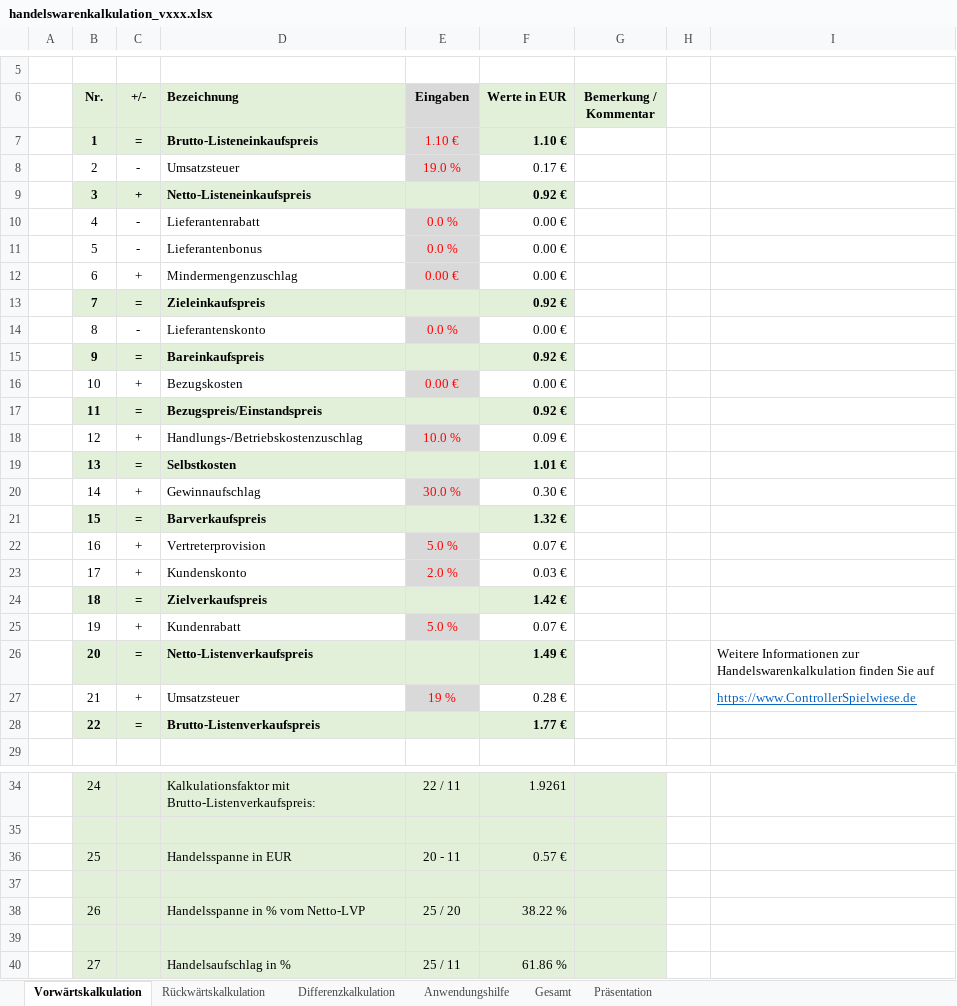
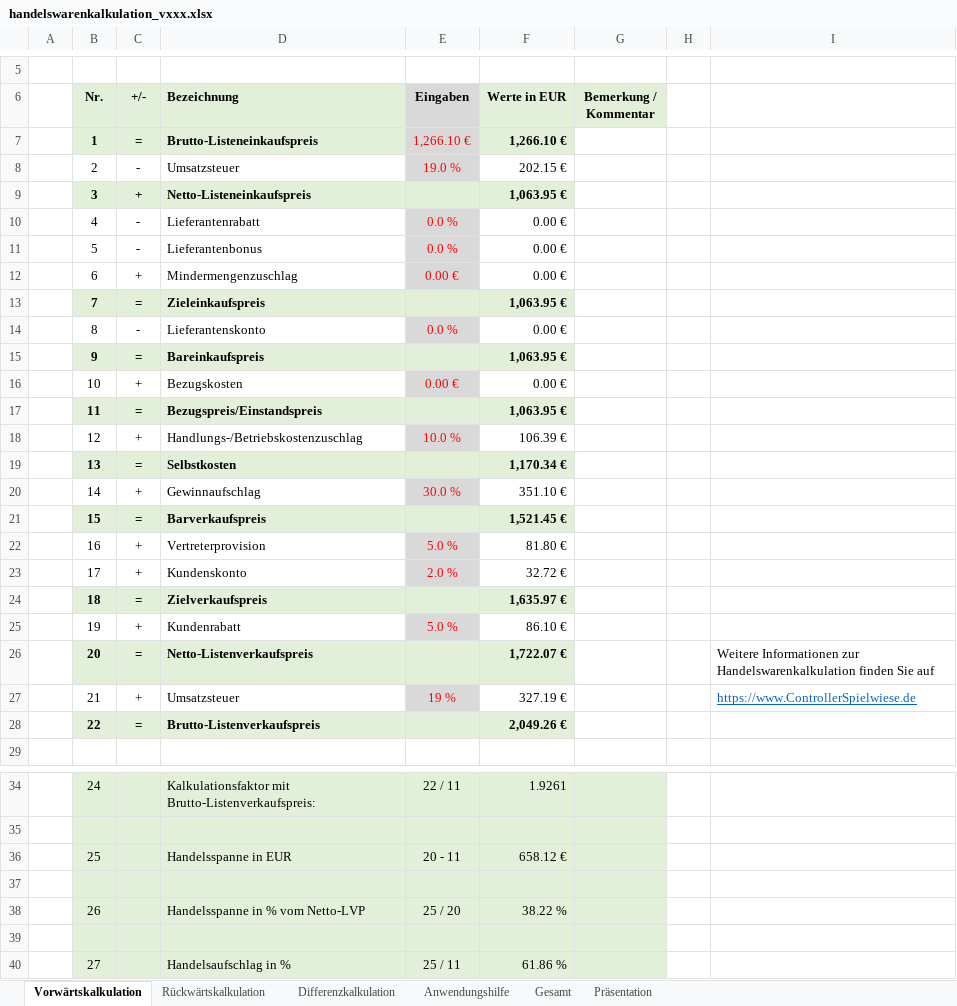
Before and after one commit to ximragequit/Rechnernetze-I_ITECH, an Excel workbook: Challenge IV/handelswarenkalkulation_vxxx.xlsx, sheet Vorwärtskalkulation, drawn as a sheet; only a part is shown, gaps mark what is left out; values as stored, in another font and other column widths than the file's, no borders; charts and pictures not drawn; the diff names each change by its address in the sheet, - before the commit and + after, or states it on an @@ line.

```diff
--- a/Challenge IV/handelswarenkalkulation_vxxx.xlsx (sheet Vorwärtskalkulation)
+++ b/Challenge IV/handelswarenkalkulation_vxxx.xlsx (sheet Vorwärtskalkulation)
-E7 (Eingaben): 1.10 €
+E7 (Eingaben): 1,266.10 €
-F7 (Werte in EUR): 1.10 €
+F7 (Werte in EUR): 1,266.10 €
-F8 (Werte in EUR): 0.17 €
+F8 (Werte in EUR): 202.15 €
-F9 (Werte in EUR): 0.92 €
+F9 (Werte in EUR): 1,063.95 €
-F13 (Werte in EUR): 0.92 €
+F13 (Werte in EUR): 1,063.95 €
-F15 (Werte in EUR): 0.92 €
+F15 (Werte in EUR): 1,063.95 €
-F17 (Werte in EUR): 0.92 €
+F17 (Werte in EUR): 1,063.95 €
-F18 (Werte in EUR): 0.09 €
+F18 (Werte in EUR): 106.39 €
-F19 (Werte in EUR): 1.01 €
+F19 (Werte in EUR): 1,170.34 €
-F20 (Werte in EUR): 0.30 €
+F20 (Werte in EUR): 351.10 €
-F21 (Werte in EUR): 1.32 €
+F21 (Werte in EUR): 1,521.45 €
-F22 (Werte in EUR): 0.07 €
+F22 (Werte in EUR): 81.80 €
-F23 (Werte in EUR): 0.03 €
+F23 (Werte in EUR): 32.72 €
-F24 (Werte in EUR): 1.42 €
+F24 (Werte in EUR): 1,635.97 €
-F25 (Werte in EUR): 0.07 €
+F25 (Werte in EUR): 86.10 €
-F26 (Werte in EUR): 1.49 €
+F26 (Werte in EUR): 1,722.07 €
-F27 (Werte in EUR): 0.28 €
+F27 (Werte in EUR): 327.19 €
-F28 (Werte in EUR): 1.77 €
+F28 (Werte in EUR): 2,049.26 €
-F36 (Werte in EUR): 0.57 €
+F36 (Werte in EUR): 658.12 €
```
Also changed, not shown: sheet Rückwärtskalkulation, 1 other file.
